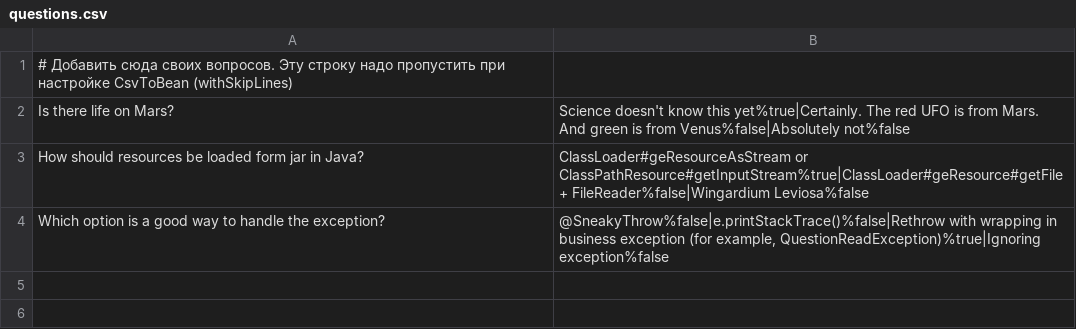
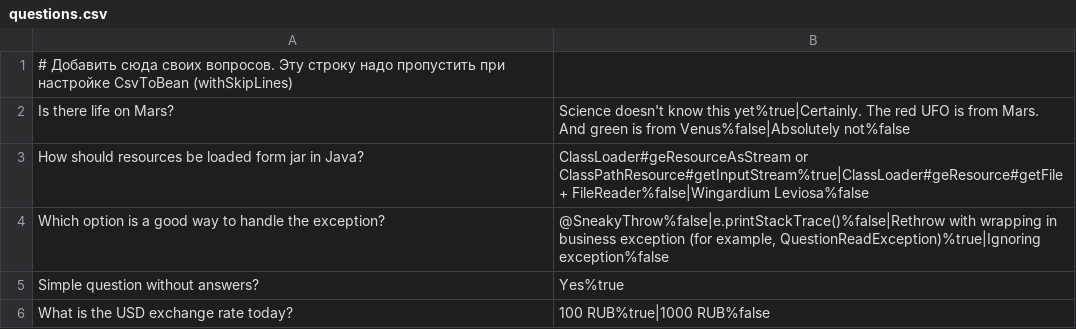
Before and after one commit to saubul/OTUS_SPRING, a CSV file: hw/hw02/src/main/resources/questions.csv, drawn as a sheet.

```diff
--- a/hw/hw02/src/main/resources/questions.csv
+++ b/hw/hw02/src/main/resources/questions.csv
@@ -4 +4,3 @@ How should resources be loaded form jar in Java?;ClassLoader#geResourceAsStream
 Which option is a good way to handle the exception?;@SneakyThrow%false|e.printStackTrace()%false|Rethrow with wrapping in business exception (for example, QuestionReadException)%true|Ignoring exception%false
+Simple question without answers?;Yes%true
+What is the USD exchange rate today?;100 RUB%true|1000 RUB%false
```
Also changed, not shown: 12 other files.
